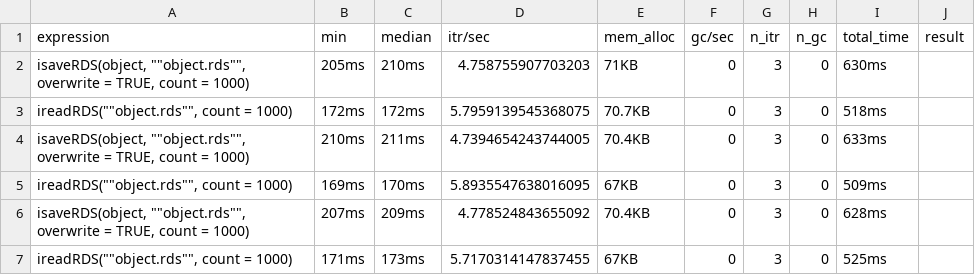
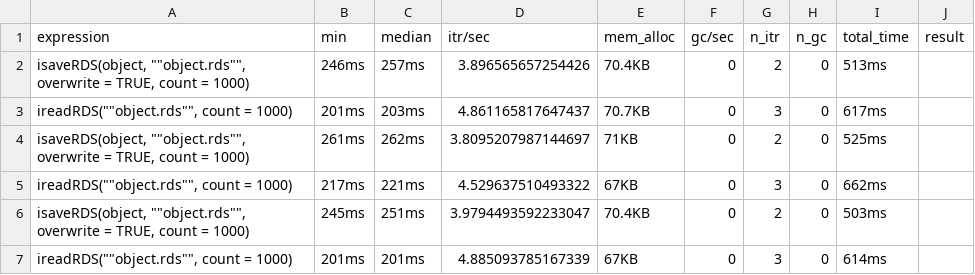
Before and after one commit to irods/irods_client_library_rirods, a TSV file: inst/bench/main-objects.tsv, drawn as a sheet; only a part is shown; the diff covers the shown part only; the diff names each change by its address in the sheet, - before the commit and + after, or states it on an @@ line.

Commit message:
Benchmark results

```diff
--- a/inst/bench/main-objects.tsv
+++ b/inst/bench/main-objects.tsv
-B2 (min): 205ms
+B2 (min): 246ms
-C2 (median): 210ms
+C2 (median): 257ms
-D2 (itr/sec): 4.758755907703203
+D2 (itr/sec): 3.896565657254426
-E2 (mem_alloc): 71KB
+E2 (mem_alloc): 70.4KB
-G2 (n_itr): 3
+G2 (n_itr): 2
-I2 (total_time): 630ms
+I2 (total_time): 513ms
-B3 (min): 172ms
+B3 (min): 201ms
-C3 (median): 172ms
+C3 (median): 203ms
-D3 (itr/sec): 5.7959139545368075
+D3 (itr/sec): 4.861165817647437
-I3 (total_time): 518ms
+I3 (total_time): 617ms
-B4 (min): 210ms
+B4 (min): 261ms
-C4 (median): 211ms
+C4 (median): 262ms
-D4 (itr/sec): 4.7394654243744005
+D4 (itr/sec): 3.8095207987144697
-E4 (mem_alloc): 70.4KB
+E4 (mem_alloc): 71KB
-G4 (n_itr): 3
+G4 (n_itr): 2
-I4 (total_time): 633ms
+I4 (total_time): 525ms
-B5 (min): 169ms
+B5 (min): 217ms
-C5 (median): 170ms
+C5 (median): 221ms
-D5 (itr/sec): 5.8935547638016095
+D5 (itr/sec): 4.529637510493322
-I5 (total_time): 509ms
+I5 (total_time): 662ms
-B6 (min): 207ms
+B6 (min): 245ms
-C6 (median): 209ms
+C6 (median): 251ms
-D6 (itr/sec): 4.778524843655092
+D6 (itr/sec): 3.9794493592233047
-G6 (n_itr): 3
+G6 (n_itr): 2
-I6 (total_time): 628ms
+I6 (total_time): 503ms
-B7 (min): 171ms
+B7 (min): 201ms
-C7 (median): 173ms
+C7 (median): 201ms
-D7 (itr/sec): 5.7170314147837455
+D7 (itr/sec): 4.885093785167339
-I7 (total_time): 525ms
+I7 (total_time): 614ms
```
Also changed, not shown: 20 edited cells elsewhere in this file, inst/bench/dev-files.tsv, inst/bench/dev-objects.tsv, 4 other files.
